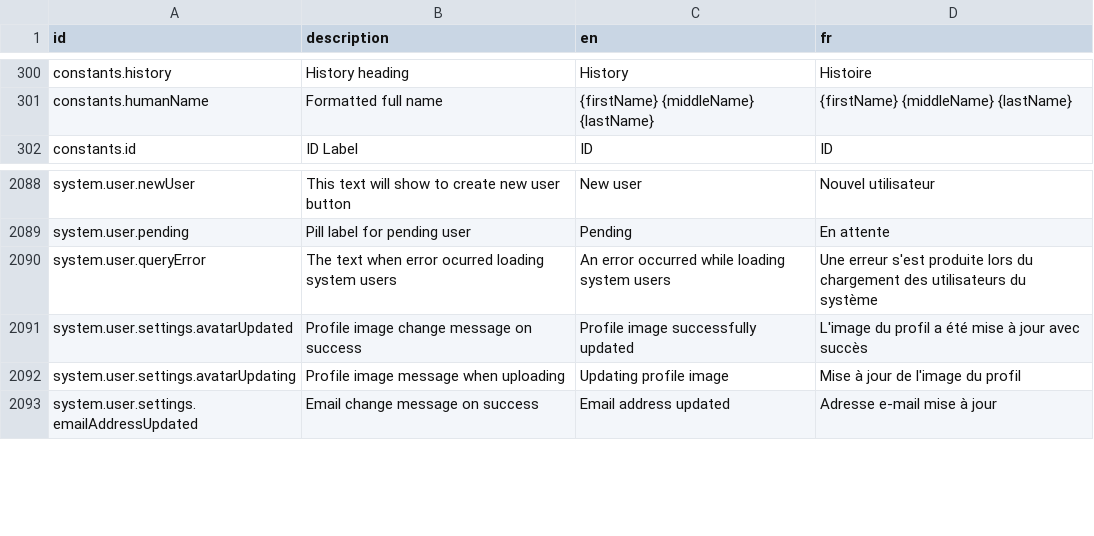
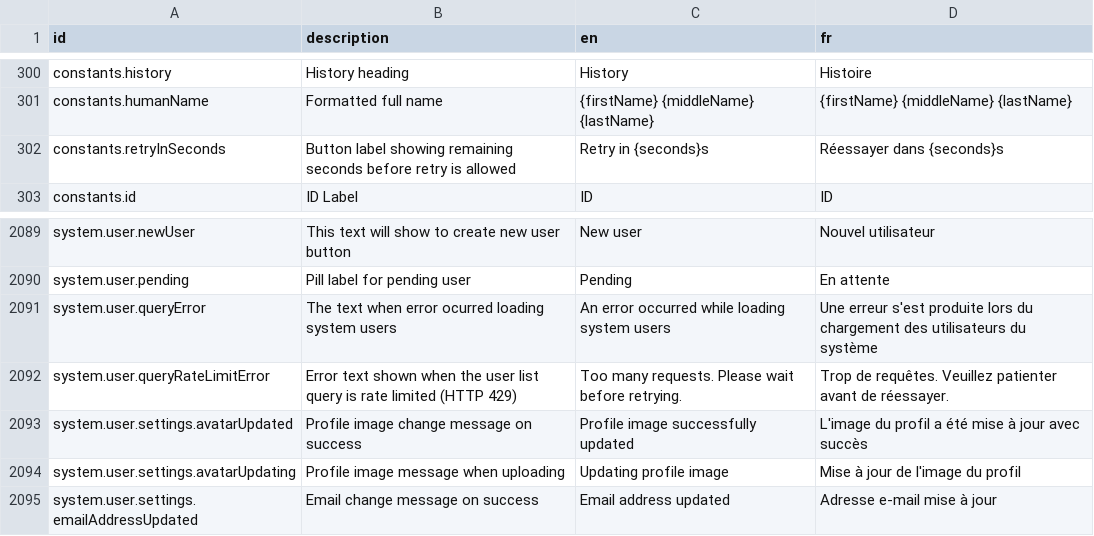
Before and after one commit to opencrvs/opencrvs-farajaland, a CSV file: src/translations/client.csv, drawn as a sheet; only a part is shown, gaps mark what is left out.

Commit message:
chore: rate limit translations (#1459)

```diff
--- a/src/translations/client.csv
+++ b/src/translations/client.csv
@@ -303,2 +303,3 @@ constants.history,History heading,History,Histoire
 constants.humanName,Formatted full name,{firstName} {middleName} {lastName},{firstName} {middleName} {lastName}
+constants.retryInSeconds,Button label showing remaining seconds before retry is allowed,Retry in {seconds}s,Réessayer dans {seconds}s
 constants.id,ID Label,ID,ID
@@ -2092,2 +2093,3 @@ system.user.pending,Pill label for pending user,Pending,En attente
 system.user.queryError,The text when error ocurred loading system users,An error occurred while loading system users,Une erreur s'est produite lors du chargement des utilisateurs du système
+system.user.queryRateLimitError,Error text shown when the user list query is rate limited (HTTP 429),Too many requests. Please wait before retrying.,Trop de requêtes. Veuillez patienter avant de réessayer.
 system.user.settings.avatarUpdated,Profile image change message on success,Profile image successfully updated,L'image du profil a été mise à jour avec succès
```
